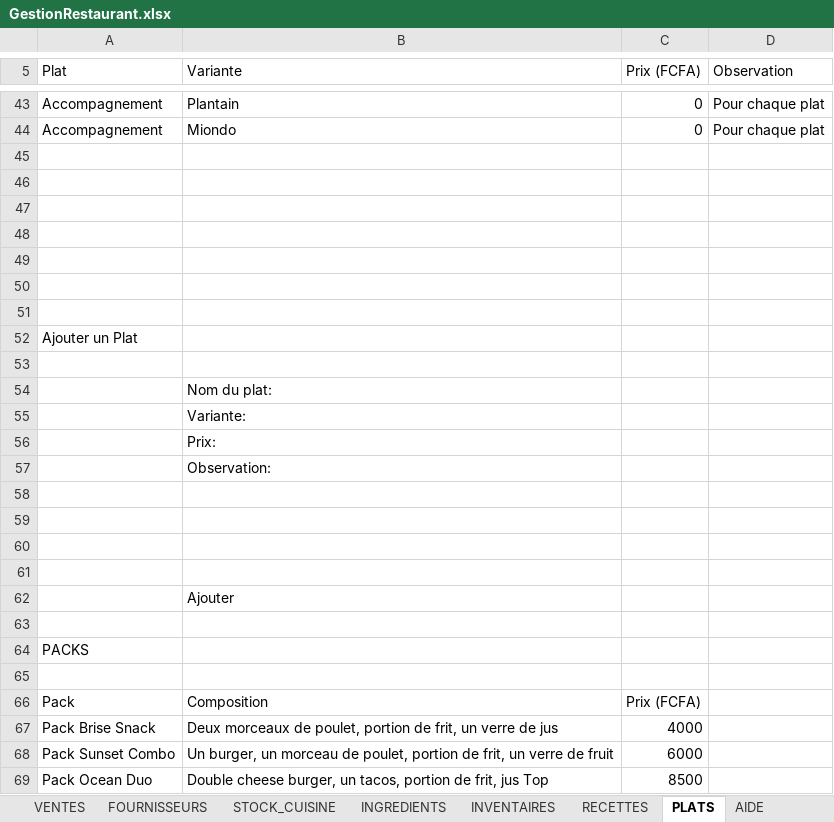
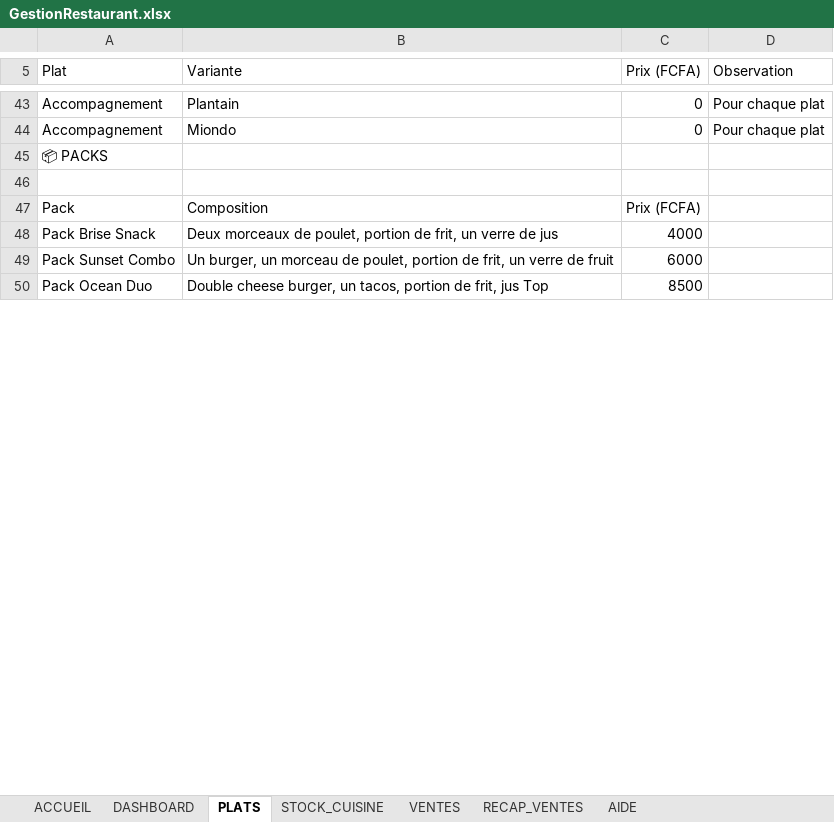
Before and after one commit to zorobal/Application-Excel-de-Gestion-de-Restaurant, an Excel workbook: GestionRestaurant.xlsx, sheet PLATS, drawn as a sheet; only a part is shown, gaps mark what is left out; values as stored, in another font and other column widths than the file's, no cell formats; removed rows and columns are numbered as before the commit, all else as after; the diff covers the shown part only; the diff names each change by its address in the sheet, - before the commit and + after, or states it on an @@ line.

```diff
--- a/GestionRestaurant.xlsx (sheet PLATS)
+++ b/GestionRestaurant.xlsx (sheet PLATS)
-sheet tab: INGREDIENTS
+sheet tab: RECAP_VENTES
-sheet tab: FOURNISSEURS
-sheet tab: INVENTAIRES
-sheet tab: RECETTES
@@ sheet tab order changed: ACCUEIL | DASHBOARD | PLATS | STOCK_CUISINE | VENTES | RECAP_VENTES | AIDE @@
-row 45: (empty)
-row 46: (empty)
-row 47: (empty)
-row 48: (empty)
-row 49: (empty)
-row 50: (empty)
-row 51: (empty)
-A45 (Plat): Ajouter un Plat
+A45 (Plat): 📦 PACKS
-row 53: (empty)
-row 54:  | Nom du plat:
-row 55:  | Variante:
-row 56:  | Prix:
-row 57:  | Observation:
-row 58: (empty)
-row 59: (empty)
-row 60: (empty)
-row 61: (empty)
-row 62:  | Ajouter
-row 63: (empty)
-row 64: PACKS
```
Also changed, not shown: 4 added rows, 8 removed rows, 8 edited cells and merged cells elsewhere in this sheet, sheet STOCK_CUISINE, sheet VENTES, sheet ACCUEIL, sheet RECAP_VENTES, sheet DASHBOARD, sheet AIDE, other sheet tabs, cell formats, 1 other file.
